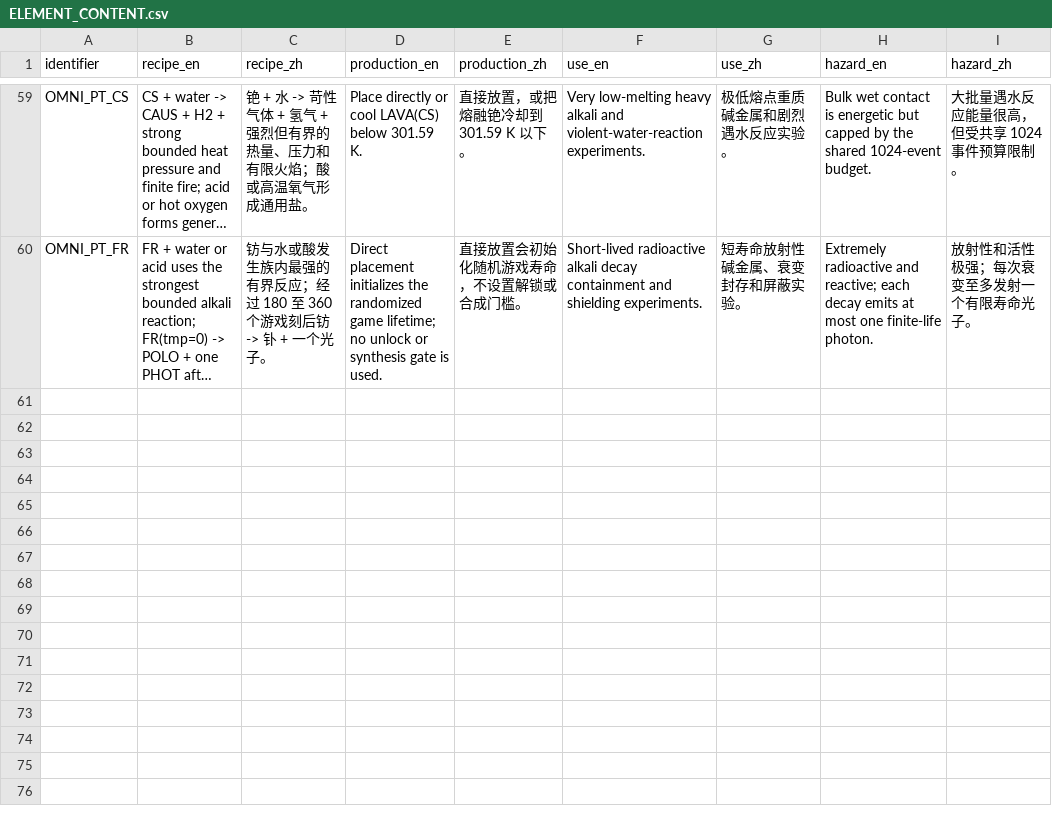
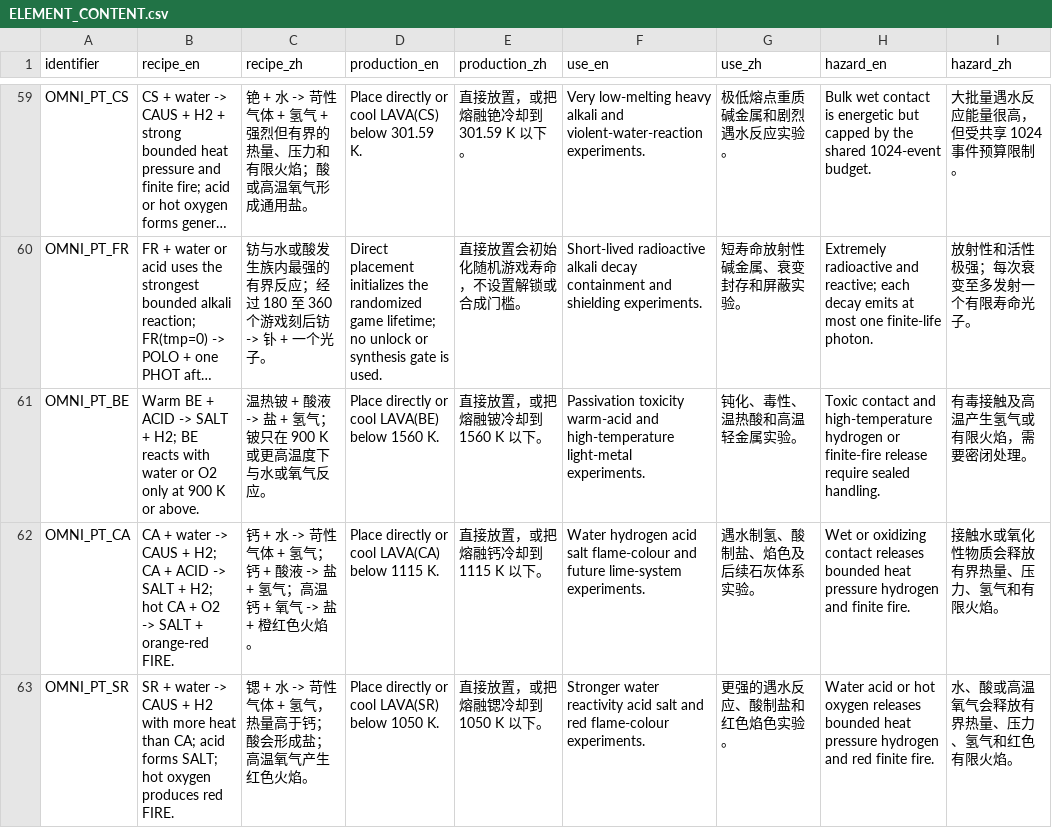
Before and after one commit to KRhad/TPT-ZH-OmniPack, a CSV file: docs/ELEMENT_CONTENT.csv, drawn as a sheet; only a part is shown, gaps mark what is left out; long unchanged cells end in …; the diff covers the shown part only; the diff names each change by its address in the sheet, - before the commit and + after, or states it on an @@ line.

```diff
--- a/docs/ELEMENT_CONTENT.csv
+++ b/docs/ELEMENT_CONTENT.csv
+row 61: OMNI_PT_BE | Warm BE + ACID -> SALT + H2; BE reacts with water or O2 only at 900 K or above. | 温热铍 + 酸液 -> 盐 + 氢气；铍只在 900 K 或更高温度下与水或氧气反应。 | Place directly or cool LAVA(BE) below 1560 K. | 直接放置，或把熔融铍冷却到 1560 K 以下。 | Passivation toxicity warm-acid and high-temperature light-metal experiments. | 钝化、毒性、温热酸和高温轻金属实验。 | Toxic contact and high-temperature hydrogen or finite-fire release require sealed handling. | 有毒接触及高温产生氢气或有限火焰，需要密闭处理。
+row 62: OMNI_PT_CA | CA + water -> CAUS + H2; CA + ACID -> SALT + H2; hot CA + O2 -> SALT + orange-red FIRE. | 钙 + 水 -> 苛性气体 + 氢气；钙 + 酸液 -> 盐 + 氢气；高温钙 + 氧气 -> 盐 + 橙红色火焰。 | Place directly or cool LAVA(CA) below 1115 K. | 直接放置，或把熔融钙冷却到 1115 K 以下。 | Water hydrogen acid salt flame-colour and future lime-system experiments. | 遇水制氢、酸制盐、焰色及后续石灰体系实验。 | Wet or oxidizing contact releases bounded heat pressure hydrogen and finite fire. | 接触水或氧化性物质会释放有界热量、压力、氢气和有限火焰。
+row 63: OMNI_PT_SR | SR + water -> CAUS + H2 with more heat than CA; acid forms SALT; hot oxygen produces red FIRE. | 锶 + 水 -> 苛性气体 + 氢气，热量高于钙；酸会形成盐；高温氧气产生红色火焰。 | Place directly or cool LAVA(SR) below 1050 K. | 直接放置，或把熔融锶冷却到 1050 K 以下。 | Stronger water reactivity acid salt and red flame-colour experiments. | 更强的遇水反应、酸制盐和红色焰色实验。 | Water acid or hot oxygen releases bounded heat pressure hydrogen and red finite fire. | 水、酸或高温氧气会释放有界热量、压力、氢气和红色有限火焰。
```
Also changed, not shown: 2 added rows and 8 edited cells elsewhere in this file, docs/ELEMENT_REGISTRY.csv, docs/ELEMENT_USAGE_MATRIX.csv, 37 other files.
